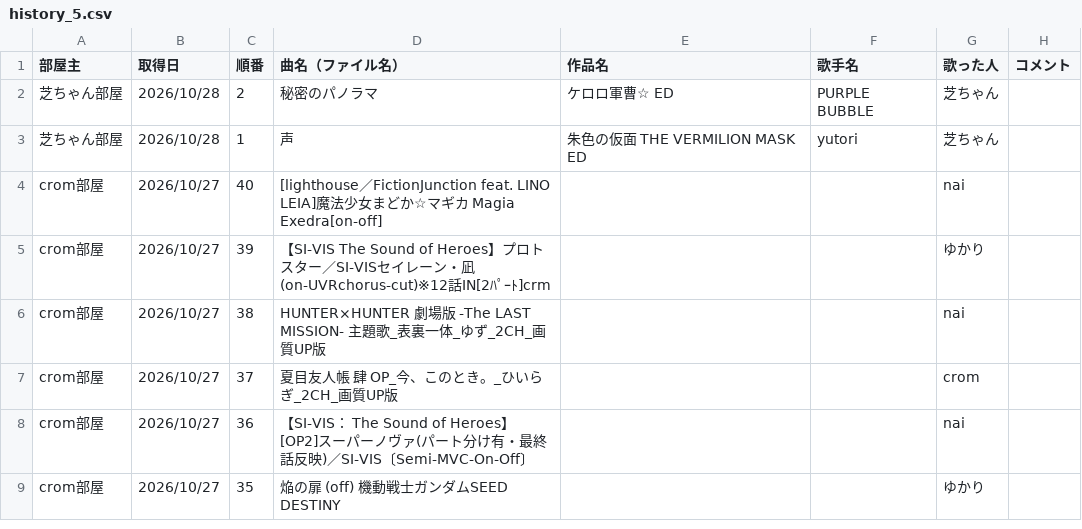
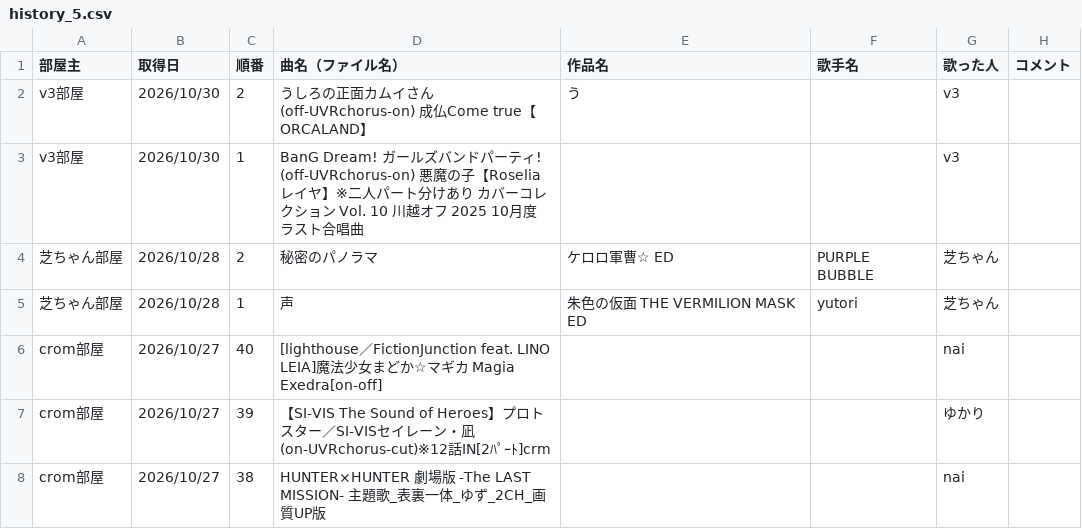
Before and after one commit to hachi515/karaoke_setlist, a CSV file: history_5.csv, drawn as a sheet; only a part is shown; the shorter side is filled out with more unchanged rows.

```diff
--- a/history_5.csv
+++ b/history_5.csv
@@ -1,2 +1,4 @@
 部屋主,取得日,順番,曲名（ファイル名）,作品名,歌手名,歌った人,コメント
+v3部屋,2026/10/30,2,うしろの正面カムイさん (off-UVRchorus-on) 成仏Come true【ORCALAND】,う,,v3,
+v3部屋,2026/10/30,1,BanG Dream! ガールズバンドパーティ! (off-UVRchorus-on) 悪魔の子【Roselia レイヤ】※二人パート分けあり カバーコレクション Vol. 10 川越オフ 2025 10月度 ラスト合唱曲,,,v3,
 芝ちゃん部屋,2026/10/28,2,秘密のパノラマ,ケロロ軍曹☆ ED,PURPLE BUBBLE,芝ちゃん,
```
Also changed, not shown: 3 other files.
